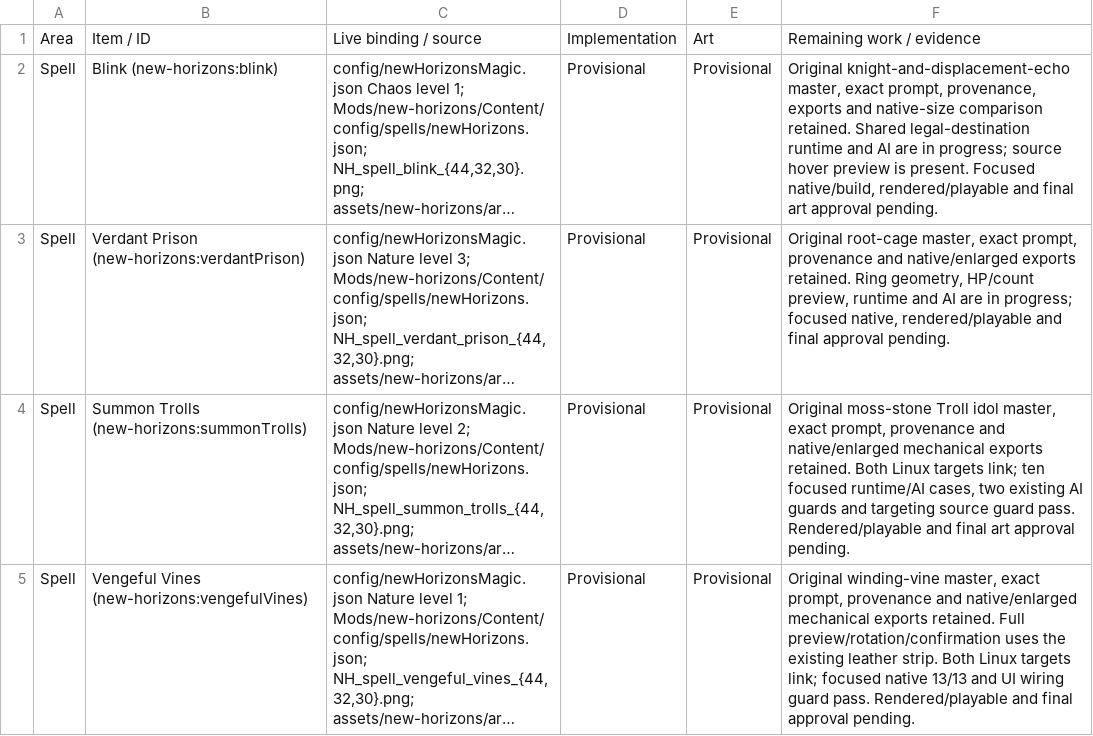
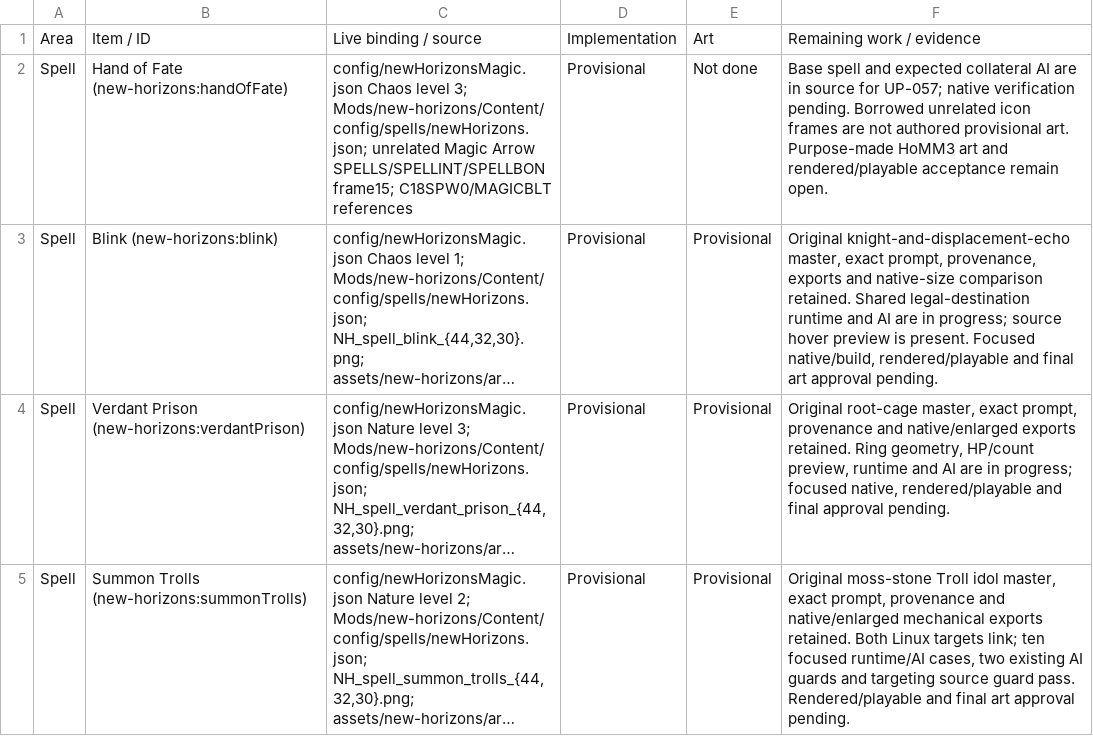
Before and after one commit to thegandalf196/vcmi, a CSV file: docs/NH_UI_ASSET_INVENTORY.csv, drawn as a sheet; only a part is shown; the shorter side is filled out with more unchanged rows; long unchanged cells end in …; the diff names each change by its address in the sheet, - before the commit and + after, or states it on an @@ line.

Commit message:
Implement Hand of Fate with recipient-defended random spill and AI

```diff
--- a/docs/NH_UI_ASSET_INVENTORY.csv
+++ b/docs/NH_UI_ASSET_INVENTORY.csv
+row 2: Spell | Hand of Fate (new-horizons:handOfFate) | config/newHorizonsMagic.json Chaos level 3; Mods/new-horizons/Content/config/spells/newHorizons.json; unrelated Magic Arrow SPELLS/SPELLINT/SPELLBON frame15; C18SPW0/MAGICBLT references | Provisional | Not done | Base spell and expected collateral AI are in source for UP-057; native verification pending. Borrowed unrelated icon frames are not authored provisional art. Purpose-made HoMM3 art and rendered/playable acceptance remain open.
```
Also changed, not shown: 28 other files.
